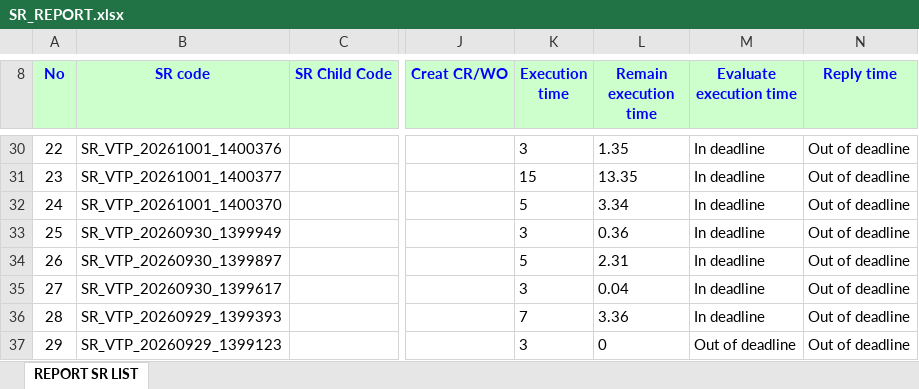
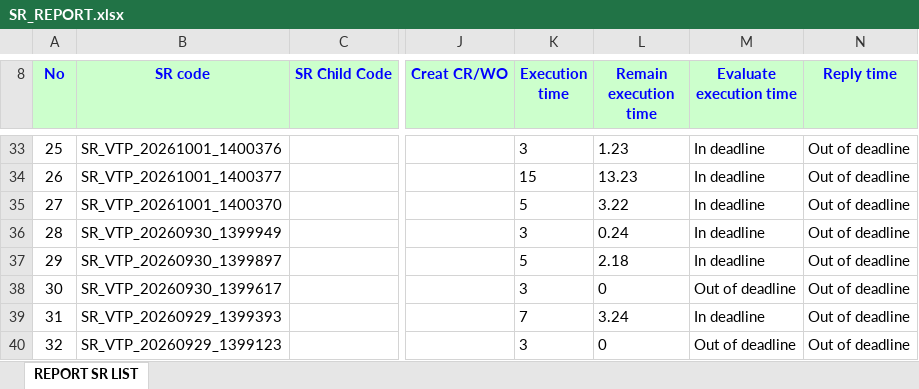
Before and after one commit to alvaromartinezg/sr_dashboard, an Excel workbook: SR_REPORT.xlsx, sheet REPORT SR LIST, drawn as a sheet; only a part is shown, gaps mark what is left out; values as stored, in another font and other column widths than the file's, no borders; addresses are those after the commit; the diff covers the shown part only; the diff names each change by its address in the sheet, - before the commit and + after, or states it on an @@ line.

Commit message:
update SR report

```diff
--- a/SR_REPORT.xlsx (sheet REPORT SR LIST)
+++ b/SR_REPORT.xlsx (sheet REPORT SR LIST)
@@ column A (No) renumbered from row 12 down @@
-L33 (Remain execution time): 1.35
+L33 (Remain execution time): 1.23
-L34 (Remain execution time): 13.35
+L34 (Remain execution time): 13.23
-L35 (Remain execution time): 3.34
+L35 (Remain execution time): 3.22
-L36 (Remain execution time): 0.36
+L36 (Remain execution time): 0.24
-L37 (Remain execution time): 2.31
+L37 (Remain execution time): 2.18
-L38 (Remain execution time): 0.04
+L38 (Remain execution time): 0
-M38 (Evaluate execution time): In deadline
+M38 (Evaluate execution time): Out of deadline
-L39 (Remain execution time): 3.36
+L39 (Remain execution time): 3.24
```
Also changed, not shown: 15 added rows, 12 removed rows, 71 moved rows and 28 edited cells elsewhere in this sheet.
